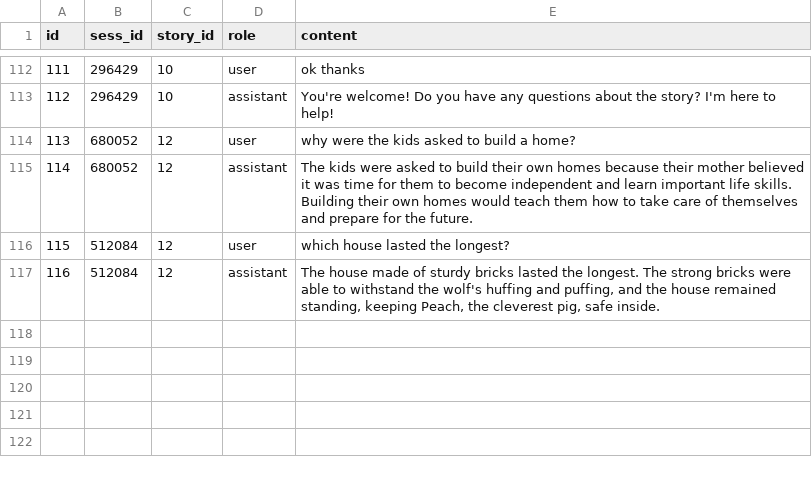
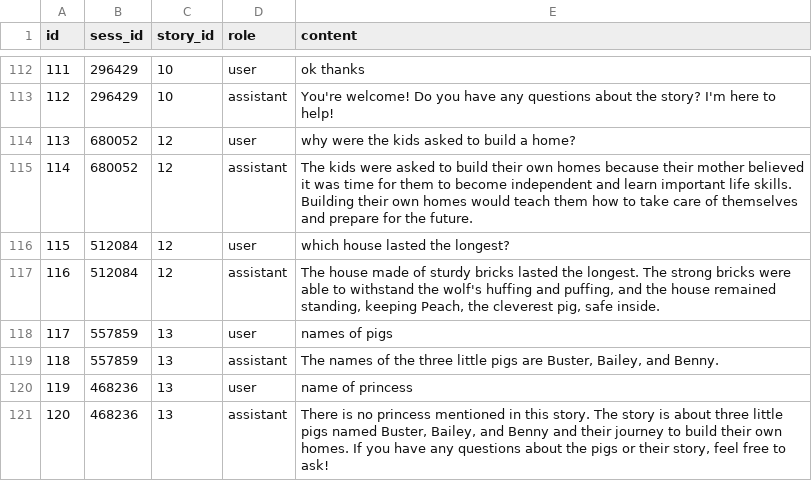
Before and after one commit to stephenvaz/cloudX23, a CSV file: backend/data/session.csv, drawn as a sheet; only a part is shown, gaps mark what is left out.

```diff
--- a/backend/data/session.csv
+++ b/backend/data/session.csv
@@ -117 +117,5 @@ id,sess_id,story_id,role,content
 116,512084,12,assistant,"The house made of sturdy bricks lasted the longest. The strong bricks were able to withstand the wolf's huffing and puffing, and the house remained standing, keeping Peach, the cleverest pig, safe inside."
+117,557859,13,user,names of pigs
+118,557859,13,assistant,"The names of the three little pigs are Buster, Bailey, and Benny."
+119,468236,13,user,name of princess
+120,468236,13,assistant,"There is no princess mentioned in this story. The story is about three little pigs named Buster, Bailey, and Benny and their journey to build their own homes. If you have any questions about the pigs or their story, feel free to ask!"
```
Also changed, not shown: 23 other files.
